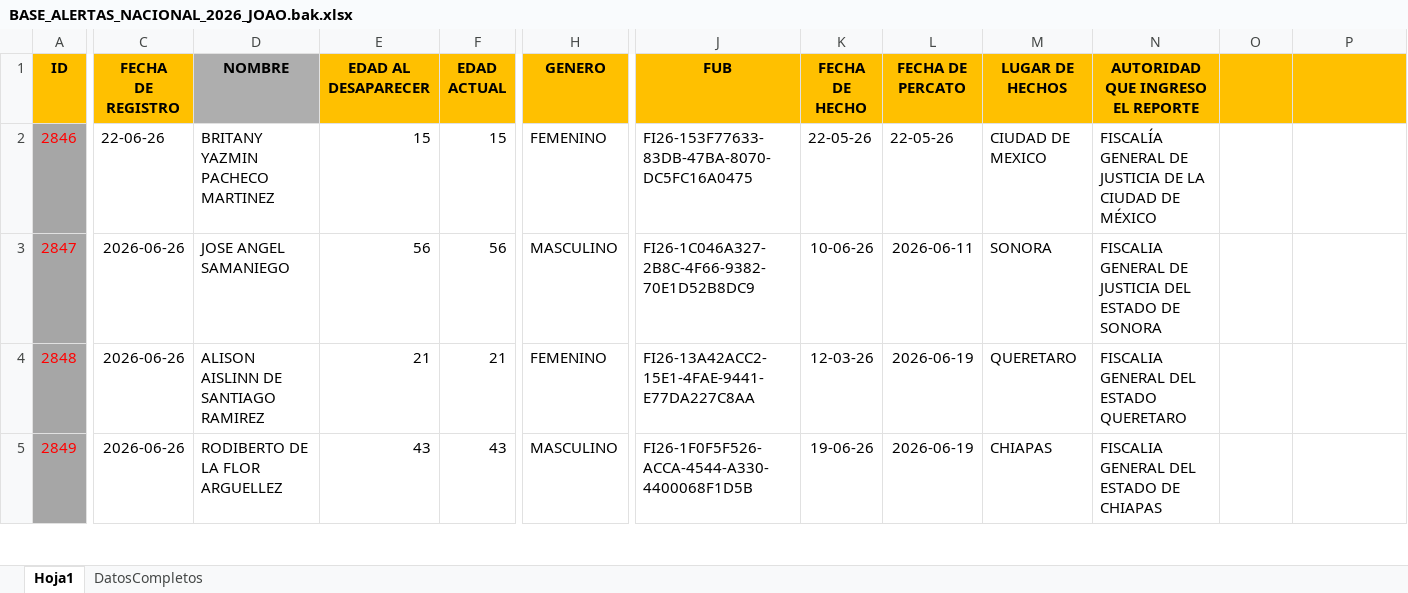
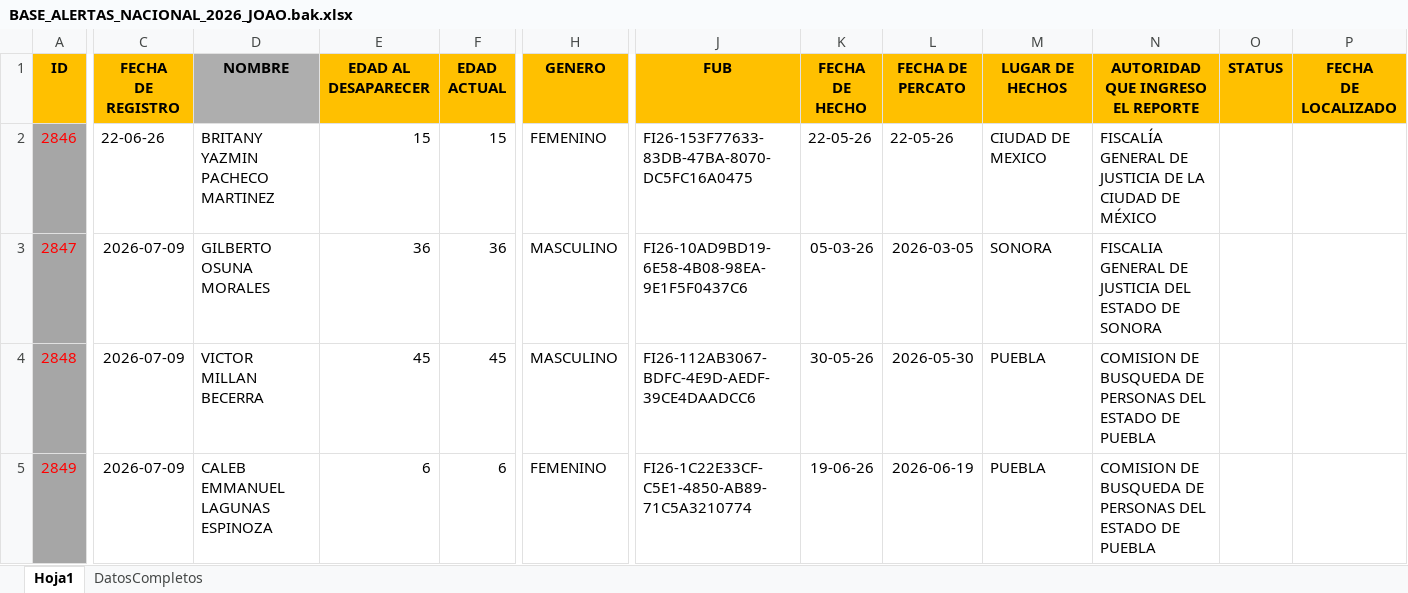
Before and after one commit to GabozpgE/capturarAlertasSS, an Excel workbook: BASE_ALERTAS_NACIONAL_2026_JOAO.bak.xlsx, sheet Hoja1, drawn as a sheet; only a part is shown, gaps mark what is left out; values as stored, in another font and other column widths than the file's, no borders; ↵ is a line break in a cell; the diff covers the shown part only; the diff names each change by its address in the sheet, - before the commit and + after, or states it on an @@ line.

```diff
--- a/BASE_ALERTAS_NACIONAL_2026_JOAO.bak.xlsx (sheet Hoja1)
+++ b/BASE_ALERTAS_NACIONAL_2026_JOAO.bak.xlsx (sheet Hoja1)
-O1: (empty)
+O1: STATUS
-P1: (empty)
+P1: FECHA ↵ DE LOCALIZADO
-C3:C5 (FECHA DE REGISTRO): 2026-06-26
+C3:C5 (FECHA DE REGISTRO): 2026-07-09
-D3 (NOMBRE): JOSE ANGEL SAMANIEGO
+D3 (NOMBRE): GILBERTO OSUNA MORALES
-E3 (EDAD AL DESAPARECER): 56
+E3 (EDAD AL DESAPARECER): 36
-F3 (EDAD ACTUAL): 56
+F3 (EDAD ACTUAL): 36
-J3 (FUB): FI26-1C046A327-2B8C-4F66-9382-70E1D52B8DC9
+J3 (FUB): FI26-10AD9BD19-6E58-4B08-98EA-9E1F5F0437C6
-K3 (FECHA DE HECHO): 10-06-26
+K3 (FECHA DE HECHO): 05-03-26
-L3 (FECHA DE PERCATO): 2026-06-11
+L3 (FECHA DE PERCATO): 2026-03-05
-D4 (NOMBRE): ALISON AISLINN DE SANTIAGO RAMIREZ
+D4 (NOMBRE): VICTOR MILLAN BECERRA
-E4 (EDAD AL DESAPARECER): 21
+E4 (EDAD AL DESAPARECER): 45
-F4 (EDAD ACTUAL): 21
+F4 (EDAD ACTUAL): 45
-H4 (GENERO): FEMENINO
+H4 (GENERO): MASCULINO
-J4 (FUB): FI26-13A42ACC2-15E1-4FAE-9441-E77DA227C8AA
+J4 (FUB): FI26-112AB3067-BDFC-4E9D-AEDF-39CE4DAADCC6
-K4 (FECHA DE HECHO): 12-03-26
+K4 (FECHA DE HECHO): 30-05-26
-L4 (FECHA DE PERCATO): 2026-06-19
+L4 (FECHA DE PERCATO): 2026-05-30
-M4 (LUGAR DE HECHOS): QUERETARO
+M4 (LUGAR DE HECHOS): PUEBLA
-N4 (AUTORIDAD QUE INGRESO EL REPORTE): FISCALIA GENERAL DEL ESTADO QUERETARO
+N4 (AUTORIDAD QUE INGRESO EL REPORTE): COMISION DE BUSQUEDA DE PERSONAS DEL ESTADO DE PUEBLA
-D5 (NOMBRE): RODIBERTO DE LA FLOR ARGUELLEZ
+D5 (NOMBRE): CALEB EMMANUEL LAGUNAS ESPINOZA
-E5 (EDAD AL DESAPARECER): 43
+E5 (EDAD AL DESAPARECER): 6
-F5 (EDAD ACTUAL): 43
+F5 (EDAD ACTUAL): 6
-H5 (GENERO): MASCULINO
+H5 (GENERO): FEMENINO
-J5 (FUB): FI26-1F0F5F526-ACCA-4544-A330-4400068F1D5B
+J5 (FUB): FI26-1C22E33CF-C5E1-4850-AB89-71C5A3210774
-M5 (LUGAR DE HECHOS): CHIAPAS
+M5 (LUGAR DE HECHOS): PUEBLA
-N5 (AUTORIDAD QUE INGRESO EL REPORTE): FISCALIA GENERAL DEL ESTADO DE CHIAPAS
+N5 (AUTORIDAD QUE INGRESO EL REPORTE): COMISION DE BUSQUEDA DE PERSONAS DEL ESTADO DE PUEBLA
```
Also changed, not shown: 49 edited cells elsewhere in this sheet, sheet DatosCompletos, BASE_ALERTAS_NACIONAL_2026_JOAO.xlsx, 20 other files.
